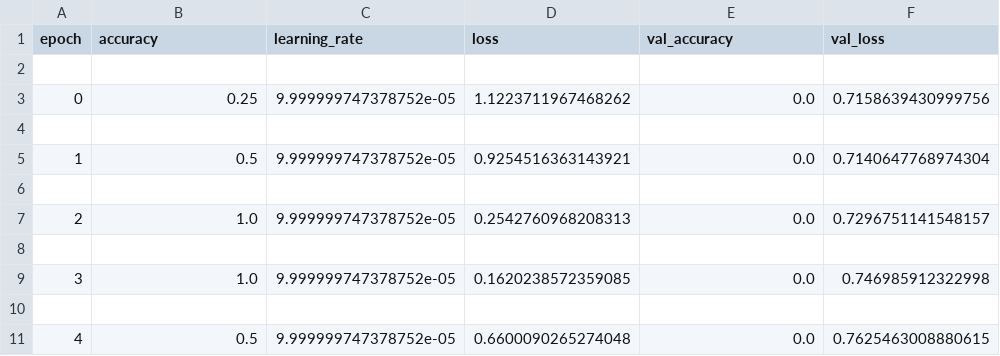
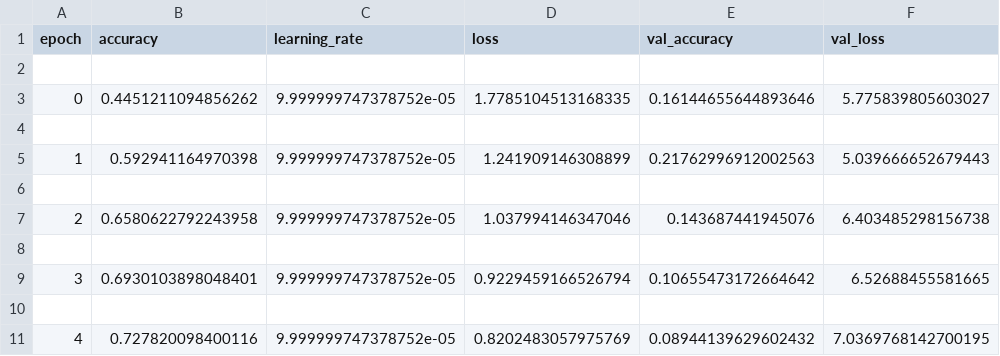
Before and after one commit to Sanjana-087/plant-disease-detection, a CSV file: plant_disease_detection/results/cnn_baseline_training_log.csv, drawn as a sheet.

Commit message:
added .gitignore and model training done

```diff
--- a/plant_disease_detection/results/cnn_baseline_training_log.csv
+++ b/plant_disease_detection/results/cnn_baseline_training_log.csv
@@ -2,10 +2,10 @@ epoch,accuracy,learning_rate,loss,val_accuracy,val_loss
 
-0,0.25,9.999999747378752e-05,1.1223711967468262,0.0,0.7158639430999756
+0,0.4451211094856262,9.999999747378752e-05,1.7785104513168335,0.16144655644893646,5.775839805603027
 
-1,0.5,9.999999747378752e-05,0.9254516363143921,0.0,0.7140647768974304
+1,0.592941164970398,9.999999747378752e-05,1.241909146308899,0.21762996912002563,5.039666652679443
 
-2,1.0,9.999999747378752e-05,0.2542760968208313,0.0,0.7296751141548157
+2,0.6580622792243958,9.999999747378752e-05,1.037994146347046,0.143687441945076,6.403485298156738
 
-3,1.0,9.999999747378752e-05,0.1620238572359085,0.0,0.746985912322998
+3,0.6930103898048401,9.999999747378752e-05,0.9229459166526794,0.10655473172664642,6.52688455581665
 
-4,0.5,9.999999747378752e-05,0.6600090265274048,0.0,0.7625463008880615
+4,0.727820098400116,9.999999747378752e-05,0.8202483057975769,0.08944139629602432,7.0369768142700195
```
Also changed, not shown: 13 other files.
